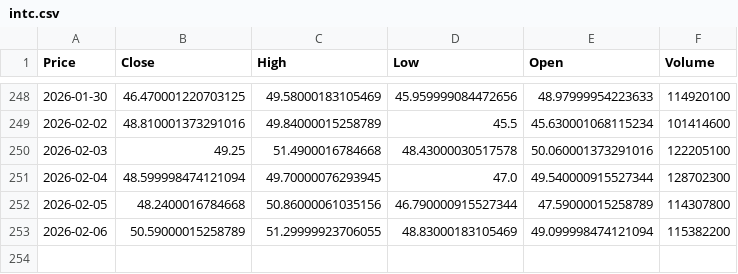
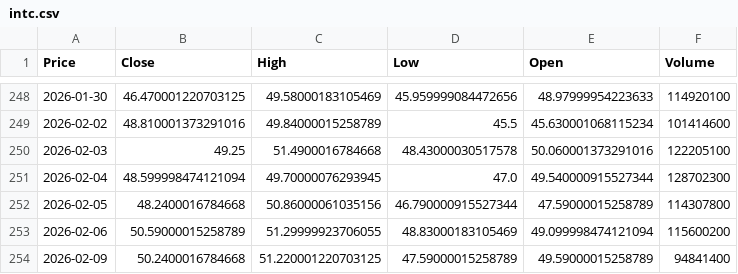
Before and after one commit to tonykihu/stock-ai, a CSV file: data/us/intc.csv, drawn as a sheet; only a part is shown, gaps mark what is left out; the diff names each change by its address in the sheet, - before the commit and + after, or states it on an @@ line.

```diff
--- a/data/us/intc.csv
+++ b/data/us/intc.csv
-F253 (Volume): 115382200
+F253 (Volume): 115600200
+row 254: 2026-02-09 | 50.2400016784668 | 51.220001220703125 | 47.59000015258789 | 49.59000015258789 | 94841400
```
Also changed, not shown: data/us/aapl.csv, data/us/googl.csv, 4 other files.
